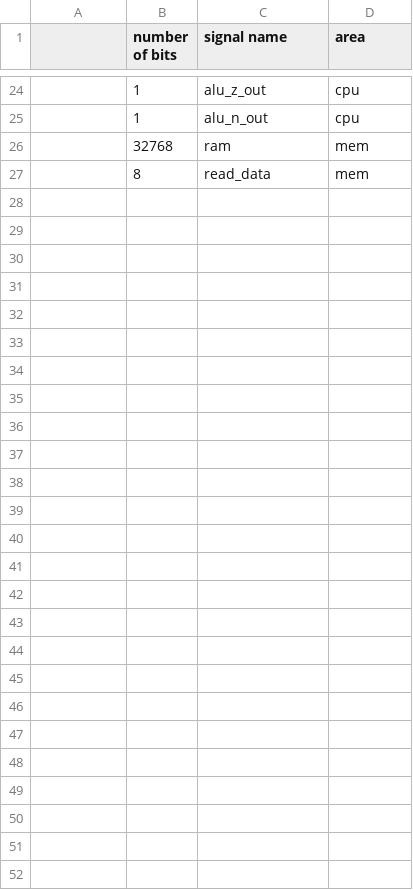
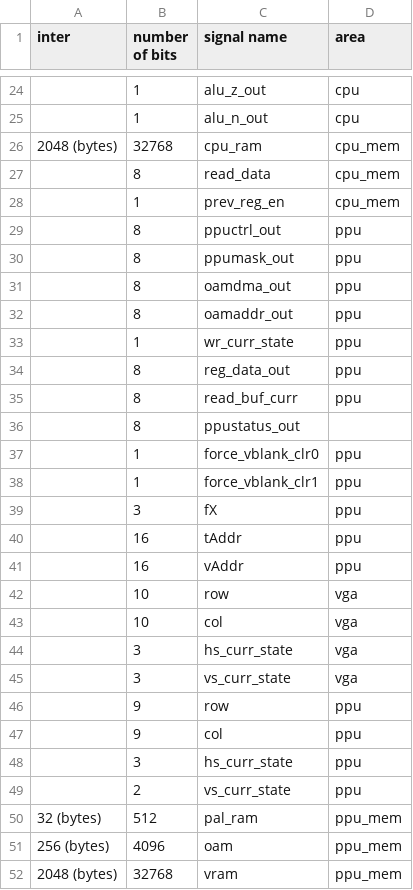
Before and after one commit to oadrian/nes-emulator, a CSV file: hw/save_state/save_state_bits.csv, drawn as a sheet; only a part is shown, gaps mark what is left out; the diff covers the shown part only.

Commit message:
continued debugging save states in sim

```diff
--- a/hw/save_state/save_state_bits.csv
+++ b/hw/save_state/save_state_bits.csv
@@ -1 +1 @@
-,number of bits,signal name,area
+inter,number of bits,signal name,area
@@ -25,3 +25,28 @@
 ,1,alu_n_out,cpu
-,32768,ram,mem
-,8,read_data,mem
+2048 (bytes),32768,cpu_ram,cpu_mem
+,8,read_data,cpu_mem
+,1,prev_reg_en,cpu_mem
+,8,ppuctrl_out,ppu
+,8,ppumask_out,ppu
+,8,oamdma_out,ppu
+,8,oamaddr_out,ppu
+,1,wr_curr_state,ppu
+,8,reg_data_out,ppu
+,8,read_buf_curr,ppu
+,8,ppustatus_out,
+,1,force_vblank_clr0,ppu
+,1,force_vblank_clr1,ppu
+,3,fX,ppu
+,16,tAddr ,ppu
+,16,vAddr,ppu
+,10,row,vga
+,10,col,vga
+,3,hs_curr_state,vga
+,3,vs_curr_state,vga
+,9,row,ppu
+,9,col,ppu
+,3,hs_curr_state,ppu
+,2,vs_curr_state,ppu
+32 (bytes),512,pal_ram,ppu_mem
+256 (bytes),4096,oam,ppu_mem
+2048 (bytes),32768,vram,ppu_mem
```
Also changed, not shown: 1 edited cell elsewhere in this file, 6 other files.
